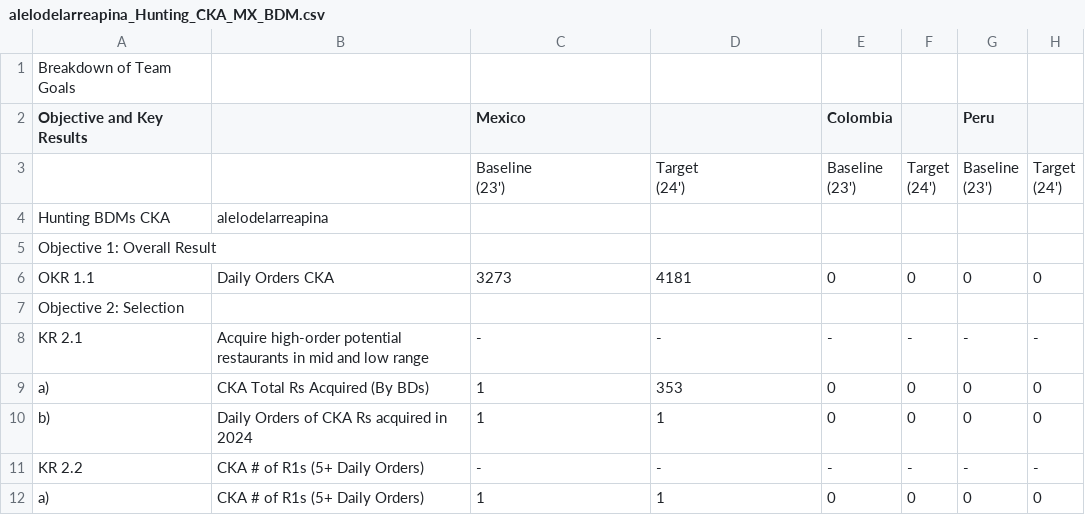
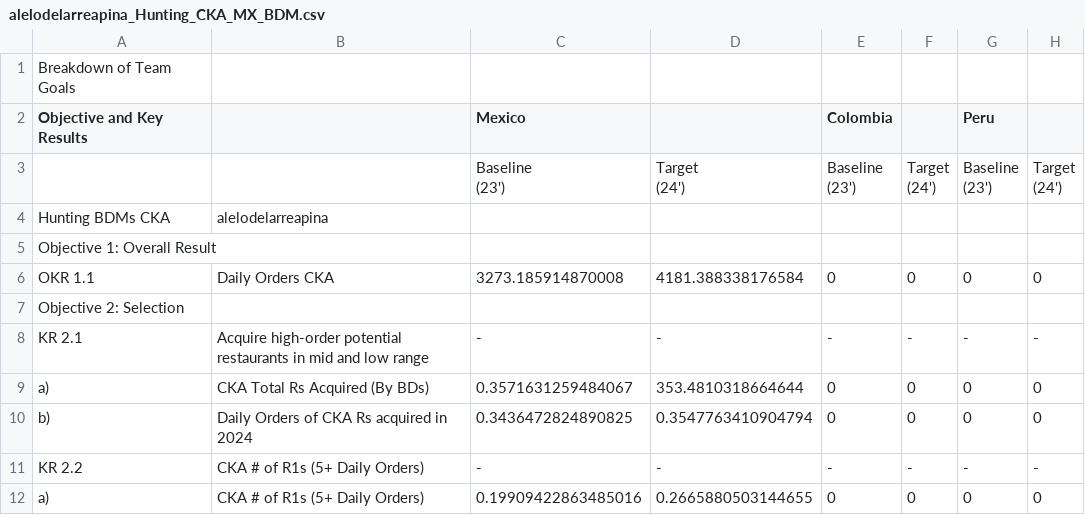
Before and after one commit to mramirezcamacho/TablePerBDM, a CSV file: results/BDM/alelodelarreapina/alelodelarreapina_Hunting_CKA_MX_BDM.csv, drawn as a sheet; only a part is shown; the diff names each change by its address in the sheet, - before the commit and + after, or states it on an @@ line.

```diff
--- a/results/BDM/alelodelarreapina/alelodelarreapina_Hunting_CKA_MX_BDM.csv
+++ b/results/BDM/alelodelarreapina/alelodelarreapina_Hunting_CKA_MX_BDM.csv
-C6 (Mexico): 3273
+C6 (Mexico): 3273.185914870008
-D6: 4181
+D6: 4181.388338176584
-C9 (Mexico): 1
+C9 (Mexico): 0.3571631259484067
-D9: 353
+D9: 353.4810318664644
-C10 (Mexico): 1
+C10 (Mexico): 0.3436472824890825
-D10: 1
+D10: 0.3547763410904794
-C12 (Mexico): 1
+C12 (Mexico): 0.19909422863485016
-D12: 1
+D12: 0.2665880503144655
```
Also changed, not shown: results/BDM/danielaramirez/danielaramirez_Hunting_SME_CO_BDM.csv, results/BDM/folivaresibarra/folivaresibarra_Hunting_SME_MX_BDM.csv, 47 other files.
